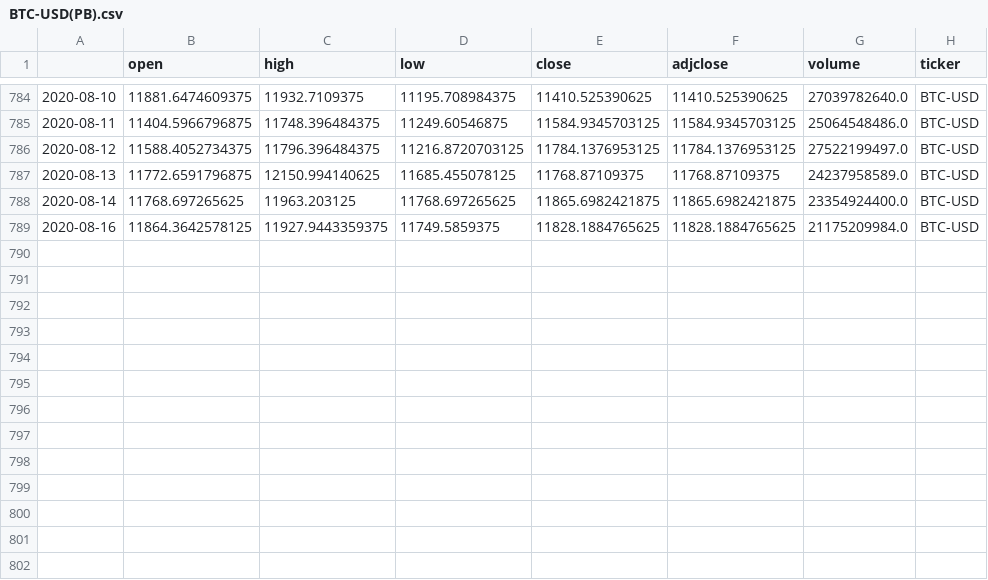
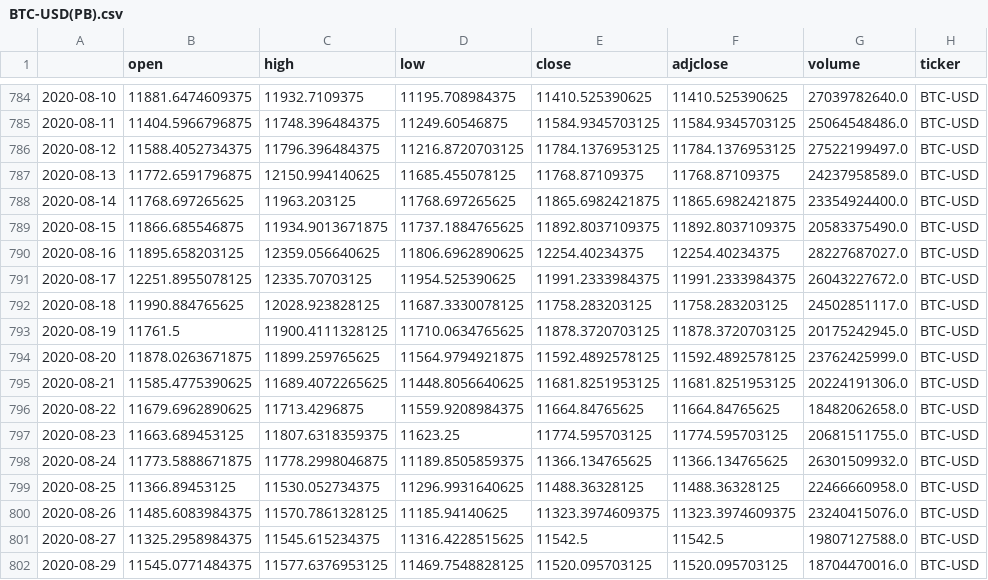
Before and after one commit to Setsin/Models, a CSV file: Data/BTC-USD(PB).csv, drawn as a sheet; only a part is shown, gaps mark what is left out.

```diff
--- a/Data/BTC-USD(PB).csv
+++ b/Data/BTC-USD(PB).csv
@@ -788,2 +788,15 @@
 2020-08-14,11768.697265625,11963.203125,11768.697265625,11865.6982421875,11865.6982421875,23354924400.0,BTC-USD
-2020-08-16,11864.3642578125,11927.9443359375,11749.5859375,11828.1884765625,11828.1884765625,21175209984.0,BTC-USD
+2020-08-15,11866.685546875,11934.9013671875,11737.1884765625,11892.8037109375,11892.8037109375,20583375490.0,BTC-USD
+2020-08-16,11895.658203125,12359.056640625,11806.6962890625,12254.40234375,12254.40234375,28227687027.0,BTC-USD
+2020-08-17,12251.8955078125,12335.70703125,11954.525390625,11991.2333984375,11991.2333984375,26043227672.0,BTC-USD
+2020-08-18,11990.884765625,12028.923828125,11687.3330078125,11758.283203125,11758.283203125,24502851117.0,BTC-USD
+2020-08-19,11761.5,11900.4111328125,11710.0634765625,11878.3720703125,11878.3720703125,20175242945.0,BTC-USD
+2020-08-20,11878.0263671875,11899.259765625,11564.9794921875,11592.4892578125,11592.4892578125,23762425999.0,BTC-USD
+2020-08-21,11585.4775390625,11689.4072265625,11448.8056640625,11681.8251953125,11681.8251953125,20224191306.0,BTC-USD
+2020-08-22,11679.6962890625,11713.4296875,11559.9208984375,11664.84765625,11664.84765625,18482062658.0,BTC-USD
+2020-08-23,11663.689453125,11807.6318359375,11623.25,11774.595703125,11774.595703125,20681511755.0,BTC-USD
+2020-08-24,11773.5888671875,11778.2998046875,11189.8505859375,11366.134765625,11366.134765625,26301509932.0,BTC-USD
+2020-08-25,11366.89453125,11530.052734375,11296.9931640625,11488.36328125,11488.36328125,22466660958.0,BTC-USD
+2020-08-26,11485.6083984375,11570.7861328125,11185.94140625,11323.3974609375,11323.3974609375,23240415076.0,BTC-USD
+2020-08-27,11325.2958984375,11545.615234375,11316.4228515625,11542.5,11542.5,19807127588.0,BTC-USD
+2020-08-29,11545.0771484375,11577.6376953125,11469.7548828125,11520.095703125,11520.095703125,18704470016.0,BTC-USD
```
Also changed, not shown: Data/BTC-USD.csv, 4 other files.
